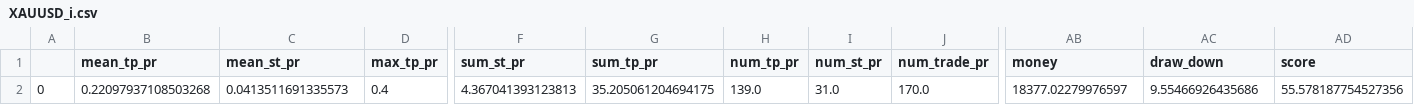
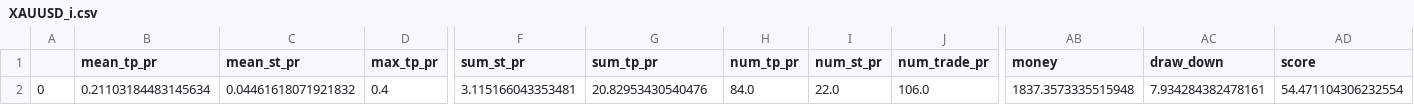
Before and after one commit to Mehrshad-Sorena/ShadBot.1.1, a CSV file: src/indicators/MACD/GeneticLearning_DB/superhuman/secondry/buy/XAUUSD_i.csv, drawn as a sheet; only a part is shown, gaps mark what is left out; the diff names each change by its address in the sheet, - before the commit and + after, or states it on an @@ line.

```diff
--- a/src/indicators/MACD/GeneticLearning_DB/superhuman/secondry/buy/XAUUSD_i.csv
+++ b/src/indicators/MACD/GeneticLearning_DB/superhuman/secondry/buy/XAUUSD_i.csv
-B2 (mean_tp_pr): 0.22097937108503268
+B2 (mean_tp_pr): 0.21103184483145634
-C2 (mean_st_pr): 0.0413511691335573
+C2 (mean_st_pr): 0.04461618071921832
-F2 (sum_st_pr): 4.367041393123813
+F2 (sum_st_pr): 3.115166043353481
-G2 (sum_tp_pr): 35.205061204694175
+G2 (sum_tp_pr): 20.82953430540476
-H2 (num_tp_pr): 139.0
+H2 (num_tp_pr): 84.0
-I2 (num_st_pr): 31.0
+I2 (num_st_pr): 22.0
-J2 (num_trade_pr): 170.0
+J2 (num_trade_pr): 106.0
-AB2 (money): 18377.02279976597
+AB2 (money): 1837.3573335515948
-AC2 (draw_down): 9.55466926435686
+AC2 (draw_down): 7.934284382478161
-AD2 (score): 55.578187754527356
+AD2 (score): 54.471104306232554
```
Also changed, not shown: src/indicators/MACD/GeneticLearning_DB/elites/secondry/buy/XAUUSD_i_LearningResults.csv, src/indicators/MACD/GeneticLearning_DB/society/secondry/buy/XAUUSD_i.csv, 1 other file.
